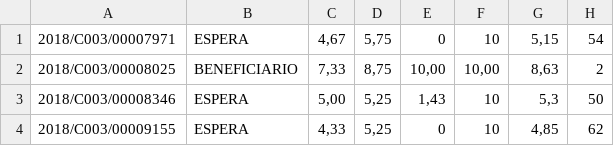
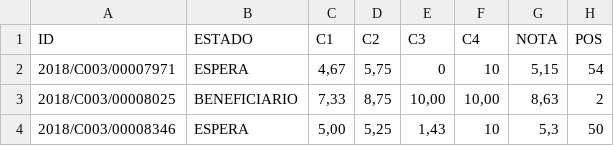
Before and after one commit to pixeliko/2019-red.es, a TSV file: red.tsv, drawn as a sheet; only a part is shown; the shorter side is filled out with more unchanged rows.

```diff
--- a/red.tsv
+++ b/red.tsv
@@ -1 +1,2 @@
+ID	ESTADO	C1	C2	C3	C4	NOTA	POS
 2018/C003/00007971	ESPERA	4,67	5,75	0	10	5,15	54
```
Also changed, not shown: 1 other file.
